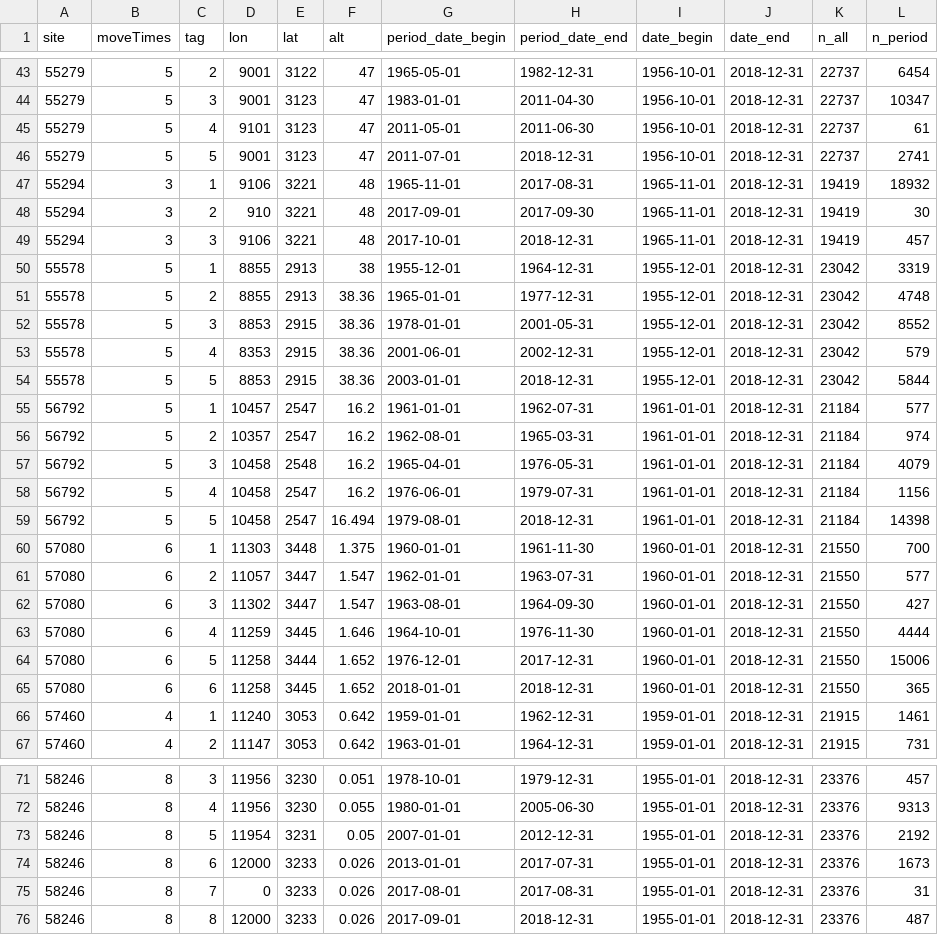
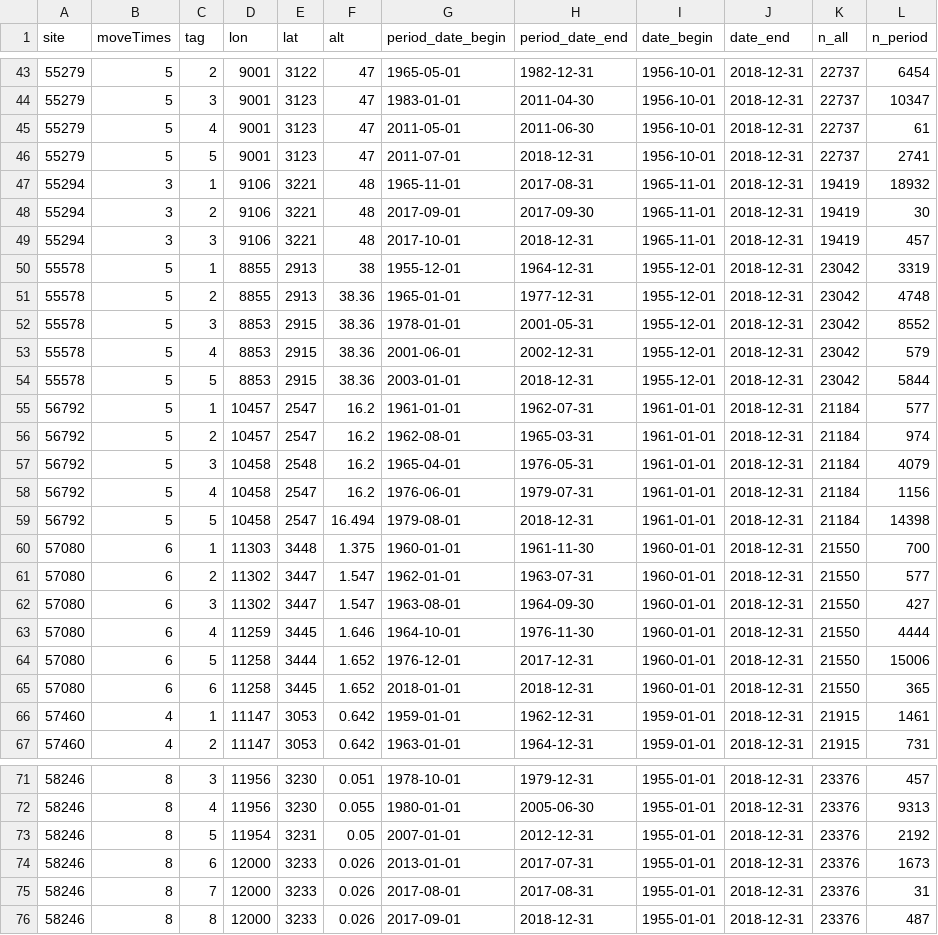
Before and after one commit to CUG-Flood/tidymet, a CSV file: data-raw/st_195101-201812-patches.csv, drawn as a sheet; only a part is shown, gaps mark what is left out; the diff covers the shown part only; the diff names each change by its address in the sheet, - before the commit and + after, or states it on an @@ line.

```diff
--- a/data-raw/st_195101-201812-patches.csv
+++ b/data-raw/st_195101-201812-patches.csv
-D45 (lon): 9101
+D45 (lon): 9001
-D48 (lon): 910
+D48 (lon): 9106
-D53 (lon): 8353
+D53 (lon): 8853
-D56 (lon): 10357
+D56 (lon): 10457
-D61 (lon): 11057
+D61 (lon): 11302
-D66 (lon): 11240
+D66 (lon): 11147
-D75 (lon): 0
+D75 (lon): 12000
```
Also changed, not shown: 14 edited cells elsewhere in this file, 12 other files.
